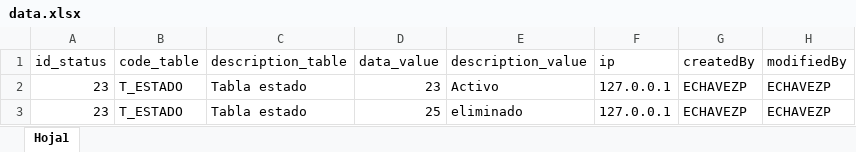
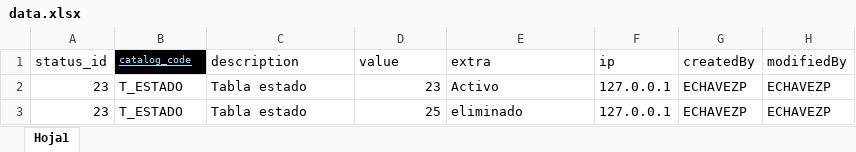
Before and after one commit to mauriciochavezpe/SIS_FACTURALOPE, an Excel workbook: assets/data.xlsx, sheet Hoja1, drawn as a sheet; only a part is shown; values as stored, in another font and other column widths than the file's, no borders; the diff names each change by its address in the sheet, - before the commit and + after, or states it on an @@ line.

```diff
--- a/assets/data.xlsx (sheet Hoja1)
+++ b/assets/data.xlsx (sheet Hoja1)
-A1: id_status
+A1: status_id
-B1: code_table
+B1: catalog_code
@@ B1 fill: none → #000000, underline: off → on, text colour: black → #9CDCFE, text size: smaller @@
-C1: description_table
+C1: description
-D1: data_value
+D1: value
-E1: description_value
+E1: extra
```
Also changed, not shown: 5 other files.
